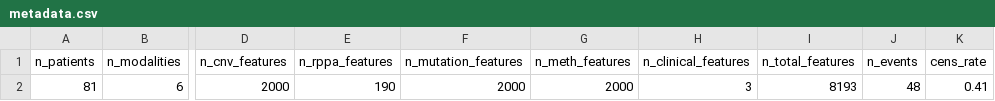
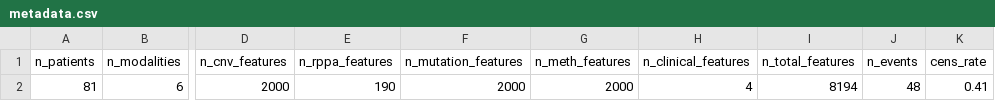
Before and after one commit to bblodfon/pdac-efs-bench2024, a CSV file: data/wissel2023/metadata.csv, drawn as a sheet; only a part is shown, gaps mark what is left out; the diff names each change by its address in the sheet, - before the commit and + after, or states it on an @@ line.

Commit message:
update wissel files (only 1 clinical variable is added, nothing else changed)

```diff
--- a/data/wissel2023/metadata.csv
+++ b/data/wissel2023/metadata.csv
-H2 (n_clinical_features): 3
+H2 (n_clinical_features): 4
-I2 (n_total_features): 8193
+I2 (n_total_features): 8194
```
Also changed, not shown: 2 other files.
